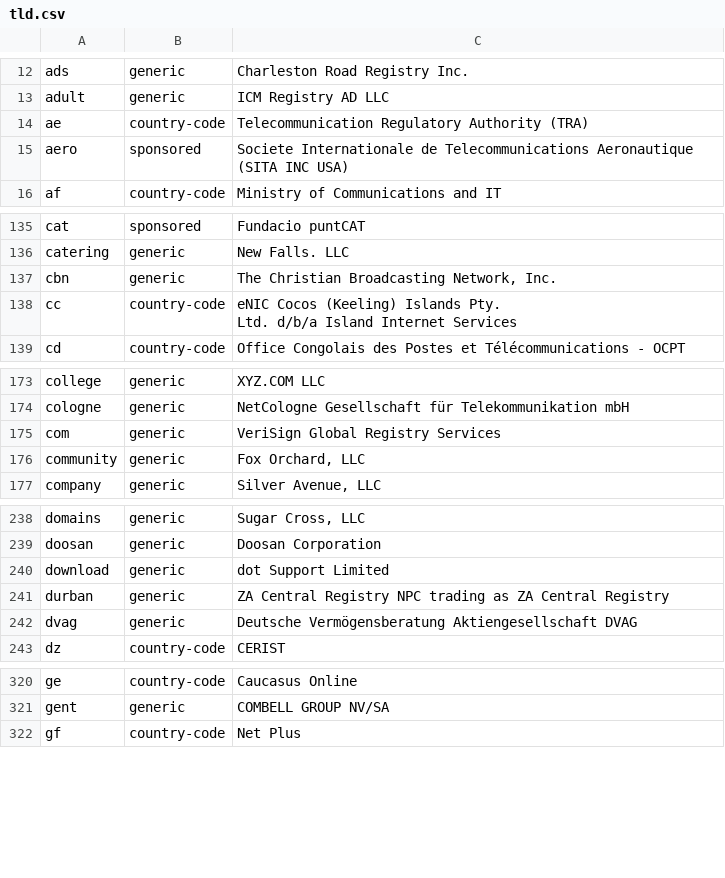
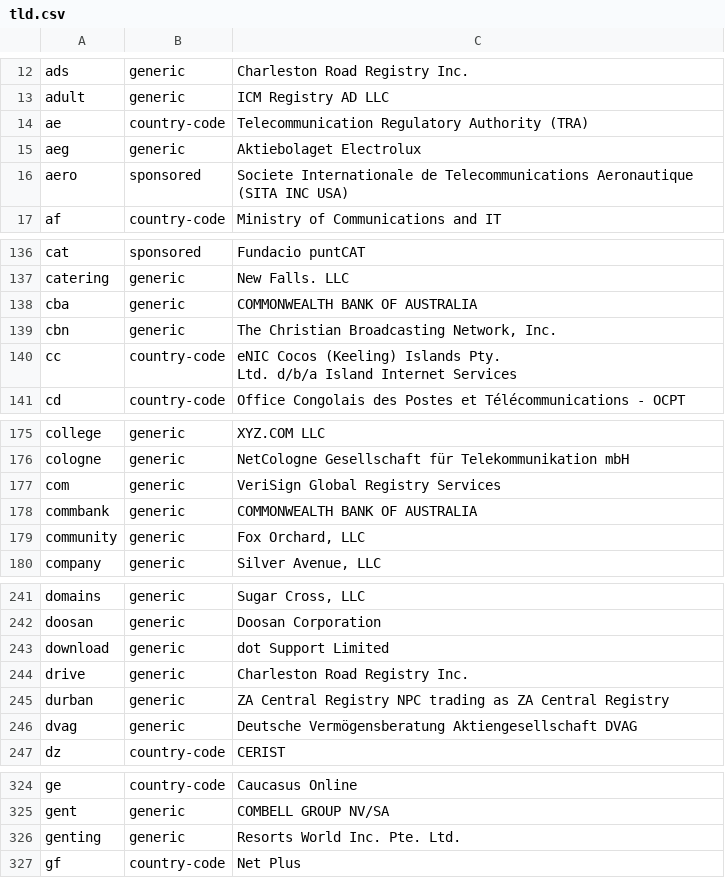
Before and after one commit to nojimage/tld-crawler, a CSV file: data/tld.csv, drawn as a sheet; only a part is shown, gaps mark what is left out; the diff covers the shown part only; the diff names each change by its address in the sheet, - before the commit and + after, or states it on an @@ line.

```diff
--- a/data/tld.csv
+++ b/data/tld.csv
+row 15: aeg | generic | Aktiebolaget Electrolux
+row 138: cba | generic | COMMONWEALTH BANK OF AUSTRALIA
+row 178: commbank | generic | COMMONWEALTH BANK OF AUSTRALIA
+row 244: drive | generic | Charleston Road Registry Inc.
+row 326: genting | generic | Resorts World Inc. Pte. Ltd.
```
Also changed, not shown: 3 added rows elsewhere in this file, 3 other files.
